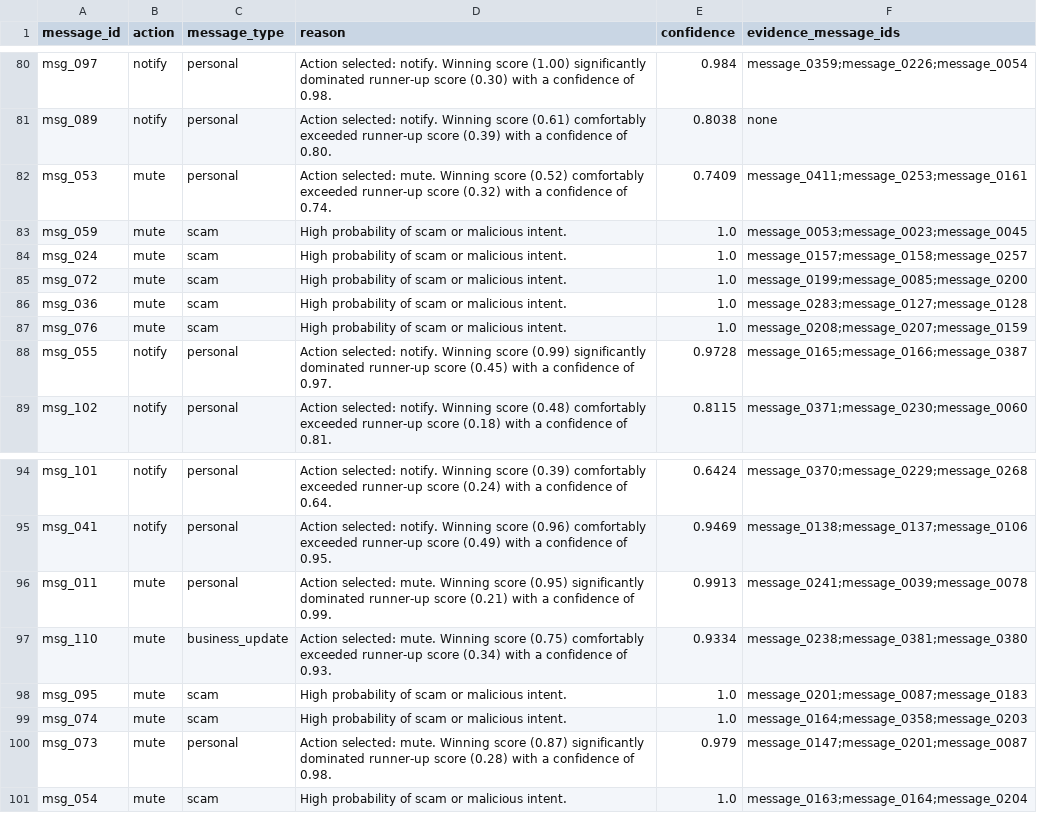
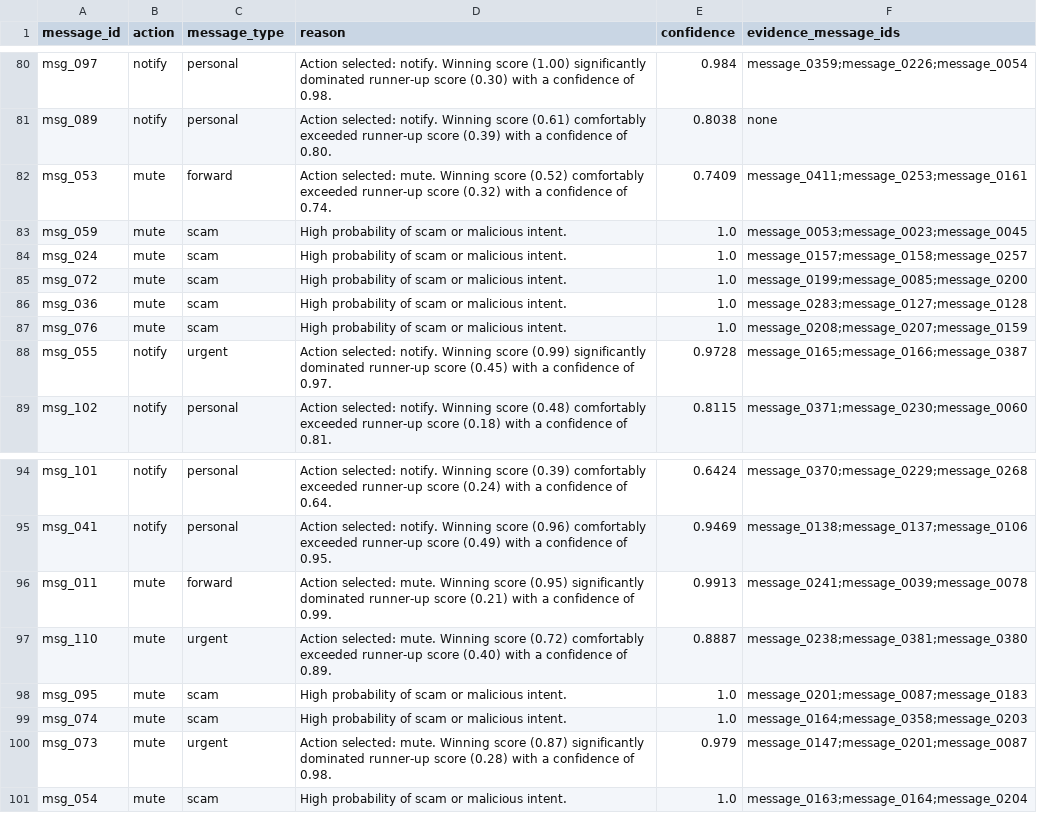
Before and after one commit to MatamAkshith/Hacker_Rank_Hackathon, a CSV file: dataset/submission.csv, drawn as a sheet; only a part is shown, gaps mark what is left out; the diff covers the shown part only.

Commit message:
feat(heuristic): add support for forward, greeting, and urgent categories in text processor

```diff
--- a/dataset/submission.csv
+++ b/dataset/submission.csv
@@ -81,3 +81,3 @@ msg_097,notify,personal,Action selected: notify. Winning score (1.00) significan
 msg_089,notify,personal,Action selected: notify. Winning score (0.61) comfortably exceeded runner-up score (0.39) with a confidence of 0.80.,0.8038,none
-msg_053,mute,personal,Action selected: mute. Winning score (0.52) comfortably exceeded runner-up score (0.32) with a confidence of 0.74.,0.7409,message_0411;message_0253;message_0161
+msg_053,mute,forward,Action selected: mute. Winning score (0.52) comfortably exceeded runner-up score (0.32) with a confidence of 0.74.,0.7409,message_0411;message_0253;message_0161
 msg_059,mute,scam,High probability of scam or malicious intent.,1.0,message_0053;message_0023;message_0045
@@ -87,3 +87,3 @@ msg_036,mute,scam,High probability of scam or malicious intent.,1.0,message_0283
 msg_076,mute,scam,High probability of scam or malicious intent.,1.0,message_0208;message_0207;message_0159
-msg_055,notify,personal,Action selected: notify. Winning score (0.99) significantly dominated runner-up score (0.45) with a confidence of 0.97.,0.9728,message_0165;message_0166;message_0387
+msg_055,notify,urgent,Action selected: notify. Winning score (0.99) significantly dominated runner-up score (0.45) with a confidence of 0.97.,0.9728,message_0165;message_0166;message_0387
 msg_102,notify,personal,Action selected: notify. Winning score (0.48) comfortably exceeded runner-up score (0.18) with a confidence of 0.81.,0.8115,message_0371;message_0230;message_0060
@@ -95,7 +95,7 @@ msg_101,notify,personal,Action selected: notify. Winning score (0.39) comfortabl
 msg_041,notify,personal,Action selected: notify. Winning score (0.96) comfortably exceeded runner-up score (0.49) with a confidence of 0.95.,0.9469,message_0138;message_0137;message_0106
-msg_011,mute,personal,Action selected: mute. Winning score (0.95) significantly dominated runner-up score (0.21) with a confidence of 0.99.,0.9913,message_0241;message_0039;message_0078
-msg_110,mute,business_update,Action selected: mute. Winning score (0.75) comfortably exceeded runner-up score (0.34) with a confidence of 0.93.,0.9334,message_0238;message_0381;message_0380
+msg_011,mute,forward,Action selected: mute. Winning score (0.95) significantly dominated runner-up score (0.21) with a confidence of 0.99.,0.9913,message_0241;message_0039;message_0078
+msg_110,mute,urgent,Action selected: mute. Winning score (0.72) comfortably exceeded runner-up score (0.40) with a confidence of 0.89.,0.8887,message_0238;message_0381;message_0380
 msg_095,mute,scam,High probability of scam or malicious intent.,1.0,message_0201;message_0087;message_0183
 msg_074,mute,scam,High probability of scam or malicious intent.,1.0,message_0164;message_0358;message_0203
-msg_073,mute,personal,Action selected: mute. Winning score (0.87) significantly dominated runner-up score (0.28) with a confidence of 0.98.,0.979,message_0147;message_0201;message_0087
+msg_073,mute,urgent,Action selected: mute. Winning score (0.87) significantly dominated runner-up score (0.28) with a confidence of 0.98.,0.979,message_0147;message_0201;message_0087
 msg_054,mute,scam,High probability of scam or malicious intent.,1.0,message_0163;message_0164;message_0204
```
Also changed, not shown: 32 edited cells elsewhere in this file, submission.csv, 3 other files.
